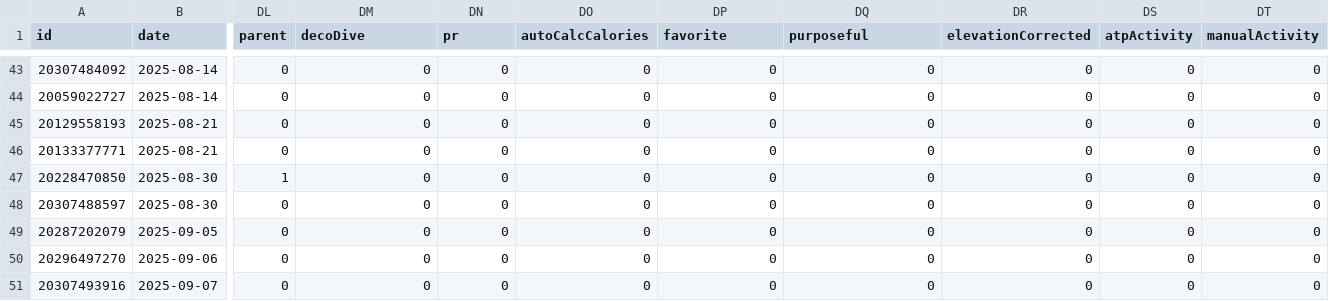
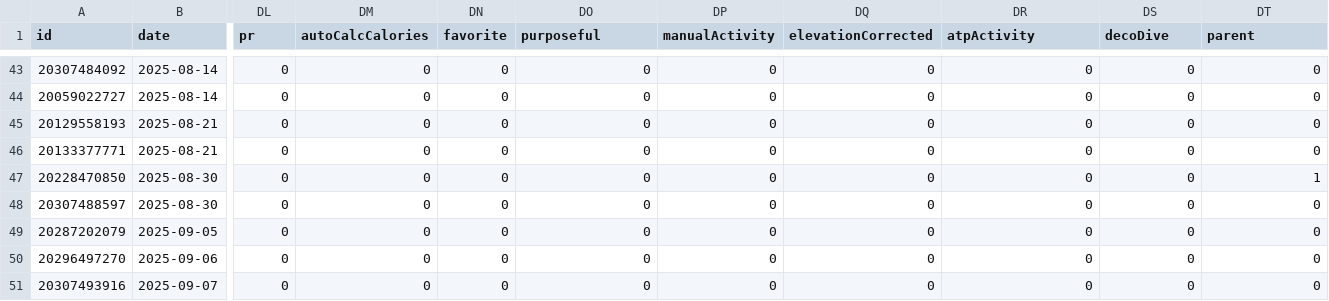
Before and after one commit to nicolasmahut-ui/garmin-data-frere, a CSV file: activites.csv, drawn as a sheet; only a part is shown, gaps mark what is left out; the diff covers the shown part only; the diff names each change by its address in the sheet, - before the commit and + after, or states it on an @@ line.

Commit message:
activites 2026-08-10 05:17

```diff
--- a/activites.csv
+++ b/activites.csv
-DL1: parent
+DL1: pr
-DM1: decoDive
+DM1: autoCalcCalories
-DN1: pr
+DN1: favorite
-DO1: autoCalcCalories
+DO1: purposeful
-DP1: favorite
+DP1: manualActivity
-DQ1: purposeful
+DQ1: elevationCorrected
-DR1: elevationCorrected
+DR1: atpActivity
-DS1: atpActivity
+DS1: decoDive
-DT1: manualActivity
+DT1: parent
-DL47 (pr): 1
+DL47 (pr): 0
-DT47 (parent): 0
+DT47 (parent): 1
```
Also changed, not shown: 22 edited cells elsewhere in this file.
